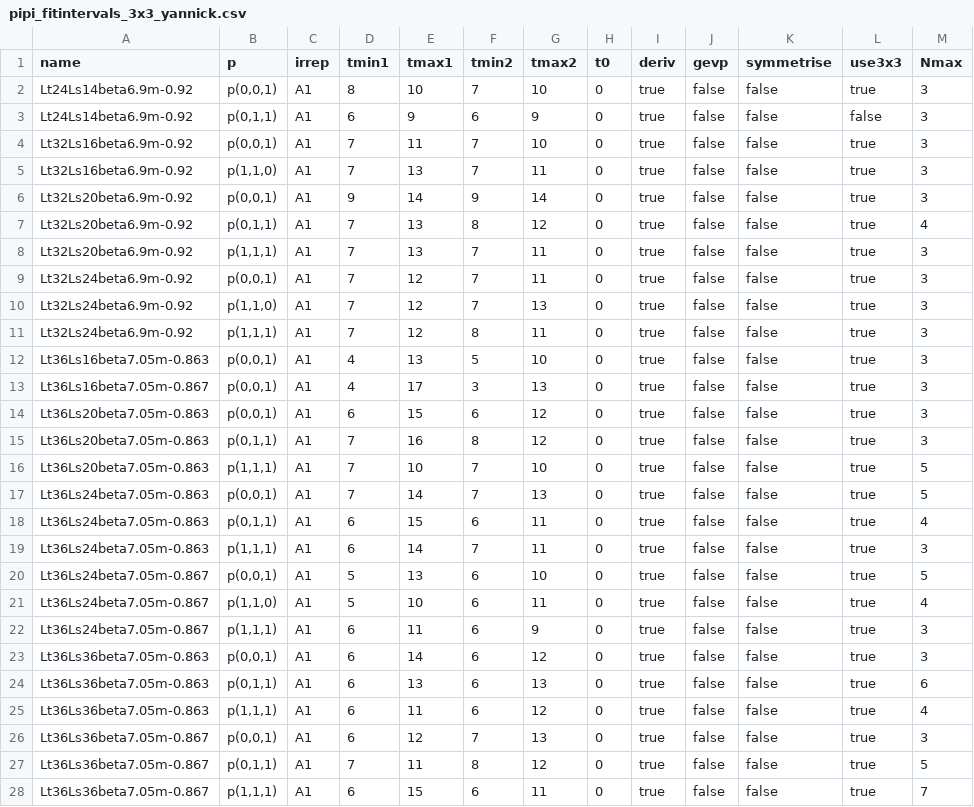
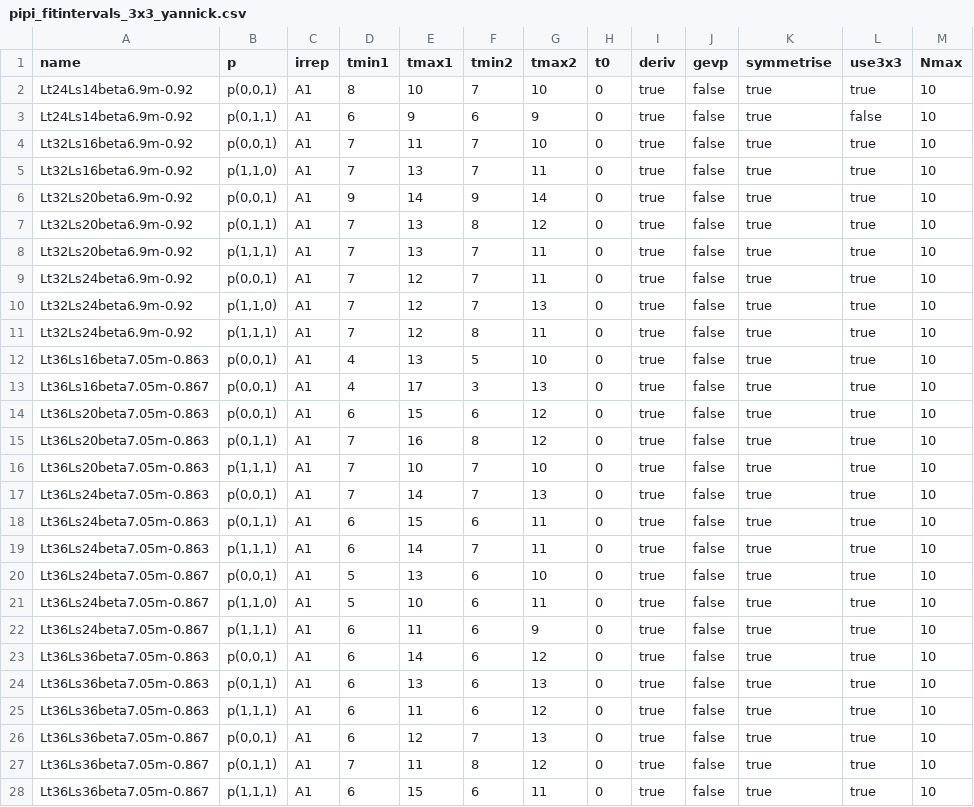
Before and after one commit to telos-collaboration/fundamental_Wilson_fermion_analysis_2026, a CSV file: metadata/pipi_fitintervals_3x3_yannick.csv, drawn as a sheet.

```diff
--- a/metadata/pipi_fitintervals_3x3_yannick.csv
+++ b/metadata/pipi_fitintervals_3x3_yannick.csv
@@ -1,28 +1,28 @@
 name,p,irrep,tmin1,tmax1,tmin2,tmax2,t0,deriv,gevp,symmetrise,use3x3,Nmax
-"Lt24Ls14beta6.9m-0.92","p(0,0,1)","A1",8,10,7,10,0,true,false,false,true,3
-"Lt24Ls14beta6.9m-0.92","p(0,1,1)","A1",6,9,6,9,0,true,false,false,false,3
-"Lt32Ls16beta6.9m-0.92","p(0,0,1)","A1",7,11,7,10,0,true,false,false,true,3
-"Lt32Ls16beta6.9m-0.92","p(1,1,0)","A1",7,13,7,11,0,true,false,false,true,3
-"Lt32Ls20beta6.9m-0.92","p(0,0,1)","A1",9,14,9,14,0,true,false,false,true,3
-"Lt32Ls20beta6.9m-0.92","p(0,1,1)","A1",7,13,8,12,0,true,false,false,true,4
-"Lt32Ls20beta6.9m-0.92","p(1,1,1)","A1",7,13,7,11,0,true,false,false,true,3
-"Lt32Ls24beta6.9m-0.92","p(0,0,1)","A1",7,12,7,11,0,true,false,false,true,3
-"Lt32Ls24beta6.9m-0.92","p(1,1,0)","A1",7,12,7,13,0,true,false,false,true,3
-"Lt32Ls24beta6.9m-0.92","p(1,1,1)","A1",7,12,8,11,0,true,false,false,true,3
-"Lt36Ls16beta7.05m-0.863","p(0,0,1)","A1",4,13,5,10,0,true,false,false,true,3
-"Lt36Ls16beta7.05m-0.867","p(0,0,1)","A1",4,17,3,13,0,true,false,false,true,3
-"Lt36Ls20beta7.05m-0.863","p(0,0,1)","A1",6,15,6,12,0,true,false,false,true,3
-"Lt36Ls20beta7.05m-0.863","p(0,1,1)","A1",7,16,8,12,0,true,false,false,true,3
-"Lt36Ls20beta7.05m-0.863","p(1,1,1)","A1",7,10,7,10,0,true,false,false,true,5
-"Lt36Ls24beta7.05m-0.863","p(0,0,1)","A1",7,14,7,13,0,true,false,false,true,5
-"Lt36Ls24beta7.05m-0.863","p(0,1,1)","A1",6,15,6,11,0,true,false,false,true,4
-"Lt36Ls24beta7.05m-0.863","p(1,1,1)","A1",6,14,7,11,0,true,false,false,true,3
-"Lt36Ls24beta7.05m-0.867","p(0,0,1)","A1",5,13,6,10,0,true,false,false,true,5
-"Lt36Ls24beta7.05m-0.867","p(1,1,0)","A1",5,10,6,11,0,true,false,false,true,4
-"Lt36Ls24beta7.05m-0.867","p(1,1,1)","A1",6,11,6,9,0,true,false,false,true,3
-"Lt36Ls36beta7.05m-0.863","p(0,0,1)","A1",6,14,6,12,0,true,false,false,true,3
-"Lt36Ls36beta7.05m-0.863","p(0,1,1)","A1",6,13,6,13,0,true,false,false,true,6
-"Lt36Ls36beta7.05m-0.863","p(1,1,1)","A1",6,11,6,12,0,true,false,false,true,4
-"Lt36Ls36beta7.05m-0.867","p(0,0,1)","A1",6,12,7,13,0,true,false,false,true,3
-"Lt36Ls36beta7.05m-0.867","p(0,1,1)","A1",7,11,8,12,0,true,false,false,true,5
-"Lt36Ls36beta7.05m-0.867","p(1,1,1)","A1",6,15,6,11,0,true,false,false,true,7
+"Lt24Ls14beta6.9m-0.92","p(0,0,1)","A1",8,10,7,10,0,true,false,true,true,10
+"Lt24Ls14beta6.9m-0.92","p(0,1,1)","A1",6,9,6,9,0,true,false,true,false,10
+"Lt32Ls16beta6.9m-0.92","p(0,0,1)","A1",7,11,7,10,0,true,false,true,true,10
+"Lt32Ls16beta6.9m-0.92","p(1,1,0)","A1",7,13,7,11,0,true,false,true,true,10
+"Lt32Ls20beta6.9m-0.92","p(0,0,1)","A1",9,14,9,14,0,true,false,true,true,10
+"Lt32Ls20beta6.9m-0.92","p(0,1,1)","A1",7,13,8,12,0,true,false,true,true,10
+"Lt32Ls20beta6.9m-0.92","p(1,1,1)","A1",7,13,7,11,0,true,false,true,true,10
+"Lt32Ls24beta6.9m-0.92","p(0,0,1)","A1",7,12,7,11,0,true,false,true,true,10
+"Lt32Ls24beta6.9m-0.92","p(1,1,0)","A1",7,12,7,13,0,true,false,true,true,10
+"Lt32Ls24beta6.9m-0.92","p(1,1,1)","A1",7,12,8,11,0,true,false,true,true,10
+"Lt36Ls16beta7.05m-0.863","p(0,0,1)","A1",4,13,5,10,0,true,false,true,true,10
+"Lt36Ls16beta7.05m-0.867","p(0,0,1)","A1",4,17,3,13,0,true,false,true,true,10
+"Lt36Ls20beta7.05m-0.863","p(0,0,1)","A1",6,15,6,12,0,true,false,true,true,10
+"Lt36Ls20beta7.05m-0.863","p(0,1,1)","A1",7,16,8,12,0,true,false,true,true,10
+"Lt36Ls20beta7.05m-0.863","p(1,1,1)","A1",7,10,7,10,0,true,false,true,true,10
+"Lt36Ls24beta7.05m-0.863","p(0,0,1)","A1",7,14,7,13,0,true,false,true,true,10
+"Lt36Ls24beta7.05m-0.863","p(0,1,1)","A1",6,15,6,11,0,true,false,true,true,10
+"Lt36Ls24beta7.05m-0.863","p(1,1,1)","A1",6,14,7,11,0,true,false,true,true,10
+"Lt36Ls24beta7.05m-0.867","p(0,0,1)","A1",5,13,6,10,0,true,false,true,true,10
+"Lt36Ls24beta7.05m-0.867","p(1,1,0)","A1",5,10,6,11,0,true,false,true,true,10
+"Lt36Ls24beta7.05m-0.867","p(1,1,1)","A1",6,11,6,9,0,true,false,true,true,10
+"Lt36Ls36beta7.05m-0.863","p(0,0,1)","A1",6,14,6,12,0,true,false,true,true,10
+"Lt36Ls36beta7.05m-0.863","p(0,1,1)","A1",6,13,6,13,0,true,false,true,true,10
+"Lt36Ls36beta7.05m-0.863","p(1,1,1)","A1",6,11,6,12,0,true,false,true,true,10
+"Lt36Ls36beta7.05m-0.867","p(0,0,1)","A1",6,12,7,13,0,true,false,true,true,10
+"Lt36Ls36beta7.05m-0.867","p(0,1,1)","A1",7,11,8,12,0,true,false,true,true,10
+"Lt36Ls36beta7.05m-0.867","p(1,1,1)","A1",6,15,6,11,0,true,false,true,true,10
```
Also changed, not shown: 2 other files.
